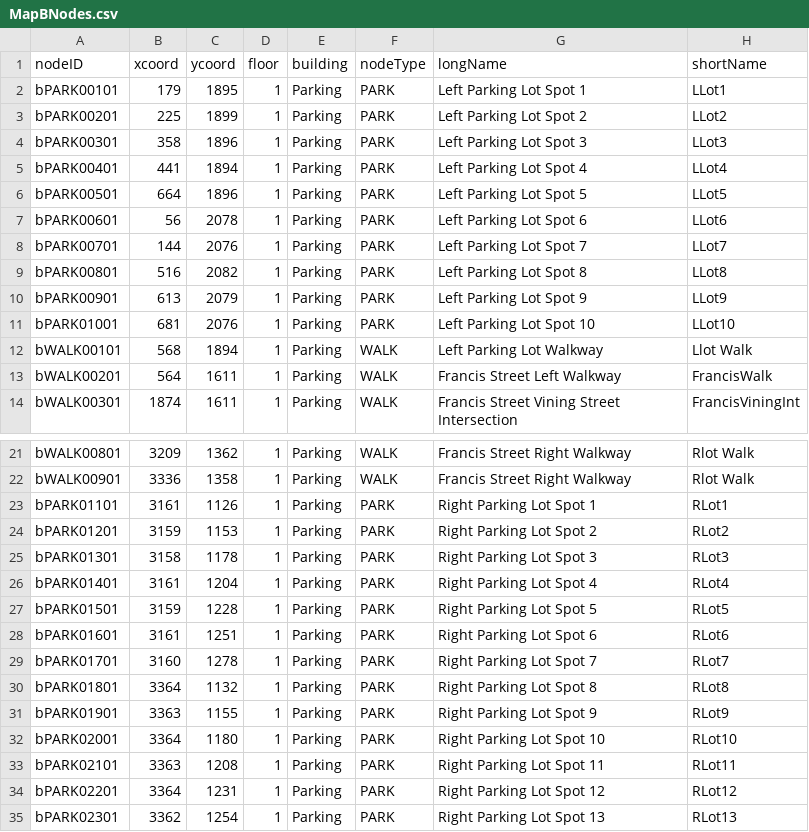
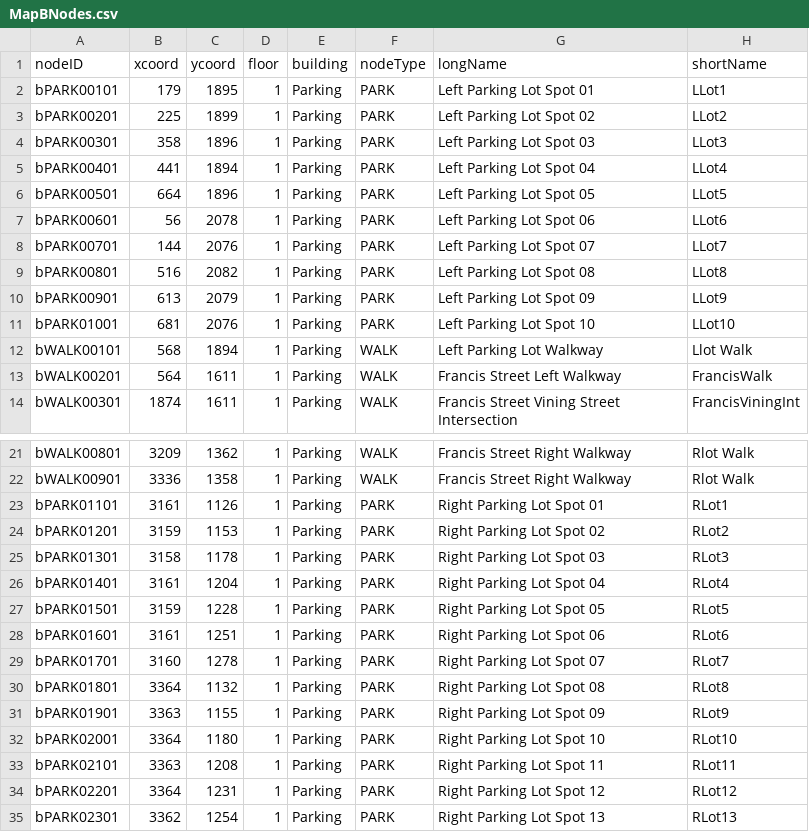
Before and after one commit to T-Goon/Brigham-and-Womans-Path-Finding-App, a CSV file: src/main/resources/edu/wpi/teamB/csvFiles/MapBNodes.csv, drawn as a sheet; only a part is shown, gaps mark what is left out.

Commit message:
Added Request and edited MapBNodes.csv so parking spots are correctly alphabetically ordered

```diff
--- a/src/main/resources/edu/wpi/teamB/csvFiles/MapBNodes.csv
+++ b/src/main/resources/edu/wpi/teamB/csvFiles/MapBNodes.csv
@@ -1,11 +1,11 @@
 nodeID,xcoord,ycoord,floor,building,nodeType,longName,shortName
-bPARK00101,179,1895,1,Parking,PARK,Left Parking Lot Spot 1,LLot1
-bPARK00201,225,1899,1,Parking,PARK,Left Parking Lot Spot 2,LLot2
-bPARK00301,358,1896,1,Parking,PARK,Left Parking Lot Spot 3,LLot3
-bPARK00401,441,1894,1,Parking,PARK,Left Parking Lot Spot 4,LLot4
-bPARK00501,664,1896,1,Parking,PARK,Left Parking Lot Spot 5,LLot5
-bPARK00601,56,2078,1,Parking,PARK,Left Parking Lot Spot 6,LLot6
-bPARK00701,144,2076,1,Parking,PARK,Left Parking Lot Spot 7,LLot7
-bPARK00801,516,2082,1,Parking,PARK,Left Parking Lot Spot 8,LLot8
-bPARK00901,613,2079,1,Parking,PARK,Left Parking Lot Spot 9,LLot9
+bPARK00101,179,1895,1,Parking,PARK,Left Parking Lot Spot 01,LLot1
+bPARK00201,225,1899,1,Parking,PARK,Left Parking Lot Spot 02,LLot2
+bPARK00301,358,1896,1,Parking,PARK,Left Parking Lot Spot 03,LLot3
+bPARK00401,441,1894,1,Parking,PARK,Left Parking Lot Spot 04,LLot4
+bPARK00501,664,1896,1,Parking,PARK,Left Parking Lot Spot 05,LLot5
+bPARK00601,56,2078,1,Parking,PARK,Left Parking Lot Spot 06,LLot6
+bPARK00701,144,2076,1,Parking,PARK,Left Parking Lot Spot 07,LLot7
+bPARK00801,516,2082,1,Parking,PARK,Left Parking Lot Spot 08,LLot8
+bPARK00901,613,2079,1,Parking,PARK,Left Parking Lot Spot 09,LLot9
 bPARK01001,681,2076,1,Parking,PARK,Left Parking Lot Spot 10,LLot10
@@ -22,11 +22,11 @@ bWALK00801,3209,1362,1,Parking,WALK,Francis Street Right Walkway,Rlot Walk
 bWALK00901,3336,1358,1,Parking,WALK,Francis Street Right Walkway,Rlot Walk
-bPARK01101,3161,1126,1,Parking,PARK,Right Parking Lot Spot 1,RLot1
-bPARK01201,3159,1153,1,Parking,PARK,Right Parking Lot Spot 2,RLot2
-bPARK01301,3158,1178,1,Parking,PARK,Right Parking Lot Spot 3,RLot3
-bPARK01401,3161,1204,1,Parking,PARK,Right Parking Lot Spot 4,RLot4
-bPARK01501,3159,1228,1,Parking,PARK,Right Parking Lot Spot 5,RLot5
-bPARK01601,3161,1251,1,Parking,PARK,Right Parking Lot Spot 6,RLot6
-bPARK01701,3160,1278,1,Parking,PARK,Right Parking Lot Spot 7,RLot7
-bPARK01801,3364,1132,1,Parking,PARK,Right Parking Lot Spot 8,RLot8
-bPARK01901,3363,1155,1,Parking,PARK,Right Parking Lot Spot 9,RLot9
+bPARK01101,3161,1126,1,Parking,PARK,Right Parking Lot Spot 01,RLot1
+bPARK01201,3159,1153,1,Parking,PARK,Right Parking Lot Spot 02,RLot2
+bPARK01301,3158,1178,1,Parking,PARK,Right Parking Lot Spot 03,RLot3
+bPARK01401,3161,1204,1,Parking,PARK,Right Parking Lot Spot 04,RLot4
+bPARK01501,3159,1228,1,Parking,PARK,Right Parking Lot Spot 05,RLot5
+bPARK01601,3161,1251,1,Parking,PARK,Right Parking Lot Spot 06,RLot6
+bPARK01701,3160,1278,1,Parking,PARK,Right Parking Lot Spot 07,RLot7
+bPARK01801,3364,1132,1,Parking,PARK,Right Parking Lot Spot 08,RLot8
+bPARK01901,3363,1155,1,Parking,PARK,Right Parking Lot Spot 09,RLot9
 bPARK02001,3364,1180,1,Parking,PARK,Right Parking Lot Spot 10,RLot10
```
Also changed, not shown: 1 other file.
